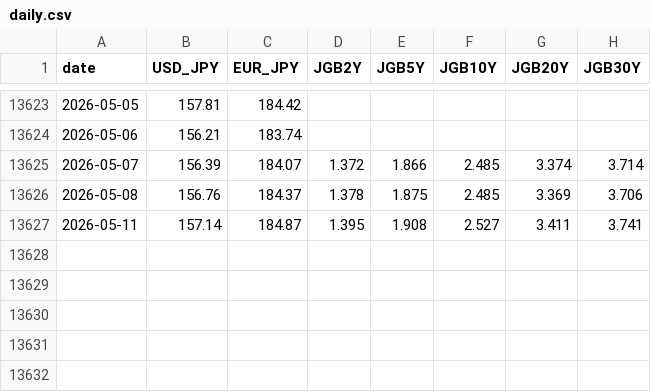
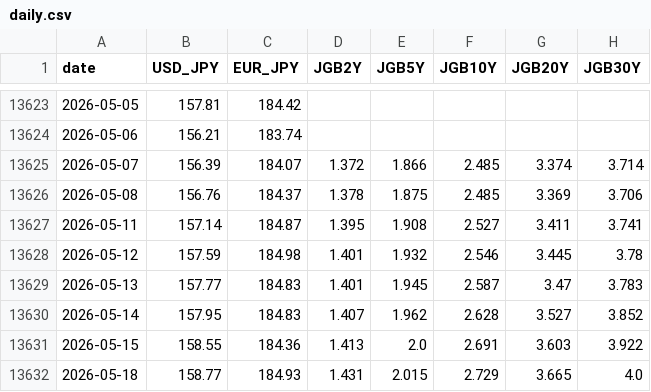
Before and after one commit to KazuKoshi16/market-data, a CSV file: data/daily.csv, drawn as a sheet; only a part is shown, gaps mark what is left out.

```diff
--- a/data/daily.csv
+++ b/data/daily.csv
@@ -13627 +13627,6 @@ date,USD_JPY,EUR_JPY,JGB2Y,JGB5Y,JGB10Y,JGB20Y,JGB30Y
 2026-05-11,157.14,184.87,1.395,1.908,2.527,3.411,3.741
+2026-05-12,157.59,184.98,1.401,1.932,2.546,3.445,3.78
+2026-05-13,157.77,184.83,1.401,1.945,2.587,3.47,3.783
+2026-05-14,157.95,184.83,1.407,1.962,2.628,3.527,3.852
+2026-05-15,158.55,184.36,1.413,2.0,2.691,3.603,3.922
+2026-05-18,158.77,184.93,1.431,2.015,2.729,3.665,4.0
```
